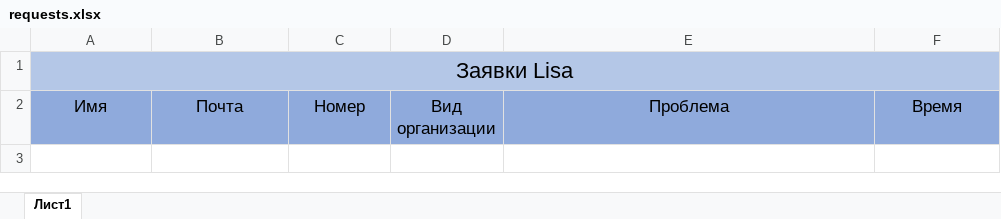
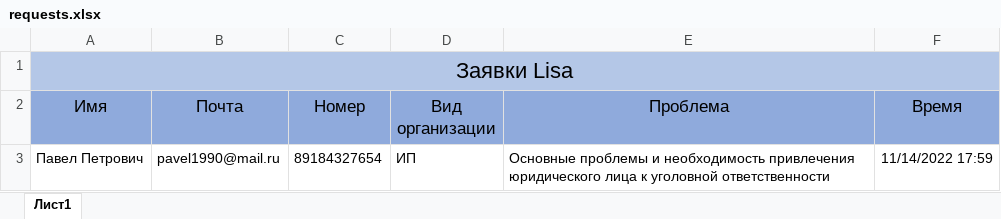
Before and after one commit to Prizmarine-LLC/lisa, an Excel workbook: requests.xlsx, sheet Лист1, drawn as a sheet; values as stored, in another font and other column widths than the file's, no borders; table styles not drawn; the diff names each change by its address in the sheet, - before the commit and + after, or states it on an @@ line.

```diff
--- a/requests.xlsx (sheet Лист1)
+++ b/requests.xlsx (sheet Лист1)
+row 3: Павел Петрович | pavel1990@mail.ru | 89184327654 | ИП | Основные проблемы и необходимость привлечения юридического лица к уголовной ответственности | 11/14/2022 17:59
```
Also changed, not shown: 1 other file.
